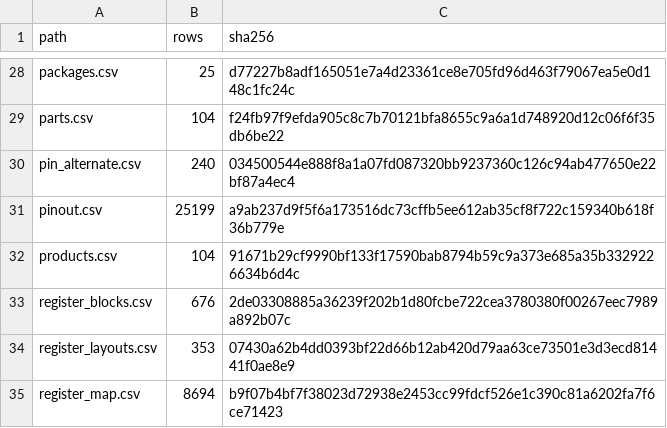
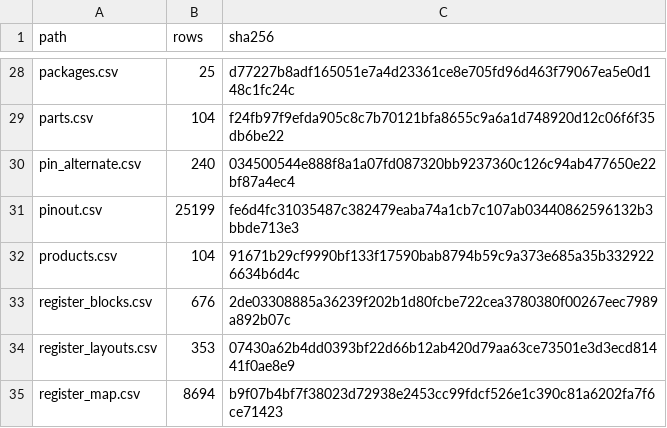
Before and after one commit to ch32-riscv-ug/ch32-device-data, a CSV file: index/manifest.csv, drawn as a sheet; only a part is shown, gaps mark what is left out.

Commit message:
Update tables.csv and build_index.py for manifest and pinout changes
- Updated the hash for index/manifest.csv in tables.csv to reflect recent changes.
- Modified the pinout_rows function in build_index.py to enhance GPIO name handling.
- Added regex for GPIO_NAME to identify valid GPIO names.
- Implemented logic to correctly associate pad functions with GPIO names, ensuring no duplicate lead assignments.

```diff
--- a/index/manifest.csv
+++ b/index/manifest.csv
@@ -30,3 +30,3 @@ parts.csv,104,f24fb97f9efda905c8c7b70121bfa8655c9a6a1d748920d12c06f6f35db6be22
 pin_alternate.csv,240,034500544e888f8a1a07fd087320bb9237360c126c94ab477650e22bf87a4ec4
-pinout.csv,25199,a9ab237d9f5f6a173516dc73cffb5ee612ab35cf8f722c159340b618f36b779e
+pinout.csv,25199,fe6d4fc31035487c382479eaba74a1cb7c107ab03440862596132b3bbde713e3
 products.csv,104,91671b29cf9990bf133f17590bab8794b59c9a373e685a35b3329226634b6d4c
```
Also changed, not shown: 6 other files.
